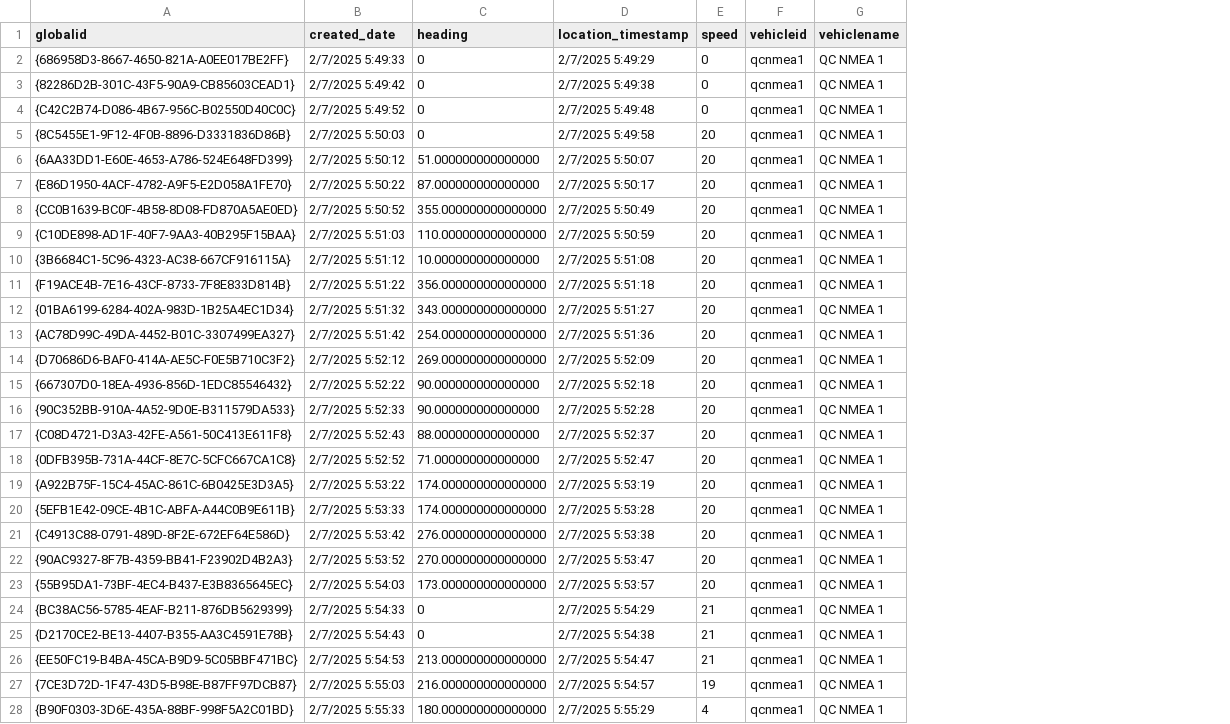
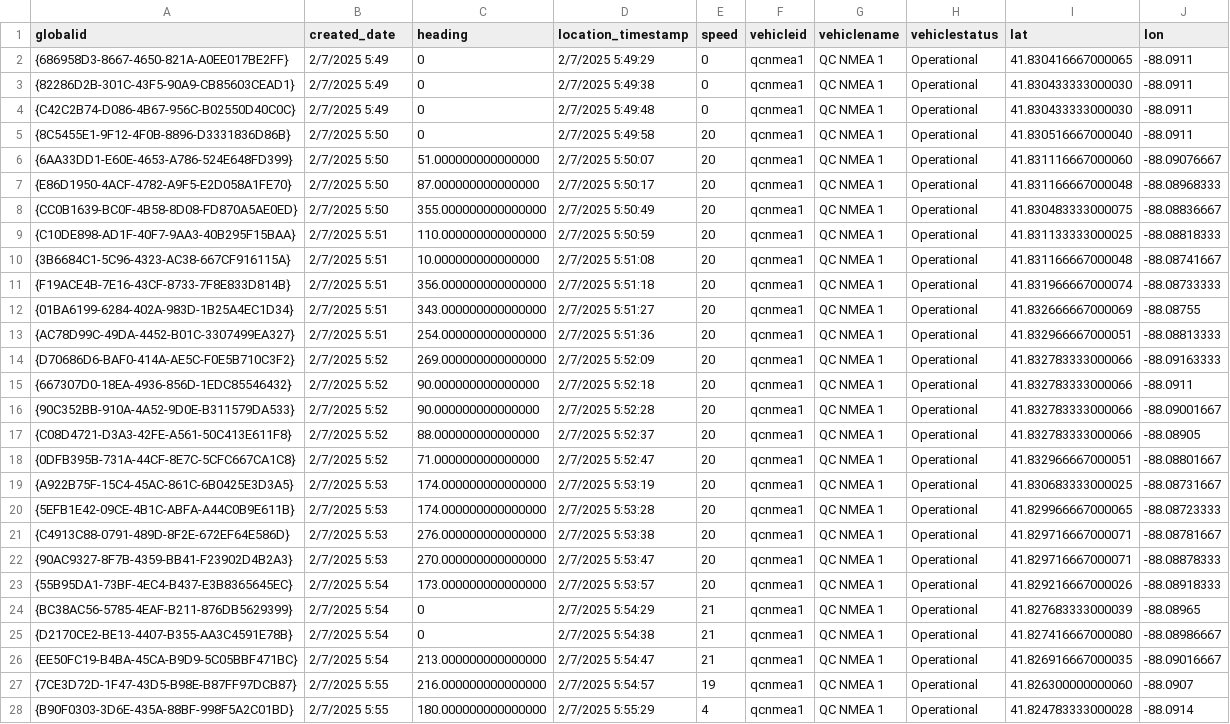
Before and after one commit to rynosek/hosted, a CSV file: sim_tracks.csv, drawn as a sheet; only a part is shown; the diff covers the shown part only; the diff names each change by its address in the sheet, - before the commit and + after, or states it on an @@ line.

Commit message:
Add files via upload

```diff
--- a/sim_tracks.csv
+++ b/sim_tracks.csv
+column H (vehiclestatus), rows 2-28: all Operational
+column I (lat), rows 2-28: 41.830416667000065 | 41.830433333000030 | 41.830433333000030 | 41.830516667000040 | 41.831116667000060 | 41.831166667000048 | 41.830483333000075 | 41.831133333000025 | 41.831166667000048 | 41.831966667000074 | 41.832666667000069 | 41.832966667000051 | 41.832783333000066 | 41.832783333000066 | 41.832783333000066 | 41.832783333000066 | 41.832966667000051 | 41.830683333000025 | 41.829966667000065 | 41.829716667000071 | 41.829716667000071 | 41.829216667000026 | 41.827683333000039 | 41.827416667000080 | 41.826916667000035 | 41.826300000000060 | 41.824783333000028
+column J (lon), rows 2-28: -88.0911 | -88.0911 | -88.0911 | -88.0911 | -88.09076667 | -88.08968333 | -88.08836667 | -88.08818333 | -88.08741667 | -88.08733333 | -88.08755 | -88.08813333 | -88.09163333 | -88.0911 | -88.09001667 | -88.08905 | -88.08801667 | -88.08731667 | -88.08723333 | -88.08781667 | -88.08878333 | -88.08918333 | -88.08965 | -88.08986667 | -88.09016667 | -88.0907 | -88.0914
-B2 (created_date): 2/7/2025 5:49:33
+B2 (created_date): 2/7/2025 5:49
-B3 (created_date): 2/7/2025 5:49:42
+B3 (created_date): 2/7/2025 5:49
-B4 (created_date): 2/7/2025 5:49:52
+B4 (created_date): 2/7/2025 5:49
-B5 (created_date): 2/7/2025 5:50:03
+B5 (created_date): 2/7/2025 5:50
-B6 (created_date): 2/7/2025 5:50:12
+B6 (created_date): 2/7/2025 5:50
-B7 (created_date): 2/7/2025 5:50:22
+B7 (created_date): 2/7/2025 5:50
-B8 (created_date): 2/7/2025 5:50:52
+B8 (created_date): 2/7/2025 5:50
-B9 (created_date): 2/7/2025 5:51:03
+B9 (created_date): 2/7/2025 5:51
-B10 (created_date): 2/7/2025 5:51:12
+B10 (created_date): 2/7/2025 5:51
-B11 (created_date): 2/7/2025 5:51:22
+B11 (created_date): 2/7/2025 5:51
-B12 (created_date): 2/7/2025 5:51:32
+B12 (created_date): 2/7/2025 5:51
-B13 (created_date): 2/7/2025 5:51:42
+B13 (created_date): 2/7/2025 5:51
-B14 (created_date): 2/7/2025 5:52:12
+B14 (created_date): 2/7/2025 5:52
-B15 (created_date): 2/7/2025 5:52:22
+B15 (created_date): 2/7/2025 5:52
-B16 (created_date): 2/7/2025 5:52:33
+B16 (created_date): 2/7/2025 5:52
-B17 (created_date): 2/7/2025 5:52:43
+B17 (created_date): 2/7/2025 5:52
-B18 (created_date): 2/7/2025 5:52:52
+B18 (created_date): 2/7/2025 5:52
-B19 (created_date): 2/7/2025 5:53:22
+B19 (created_date): 2/7/2025 5:53
-B20 (created_date): 2/7/2025 5:53:33
+B20 (created_date): 2/7/2025 5:53
-B21 (created_date): 2/7/2025 5:53:42
+B21 (created_date): 2/7/2025 5:53
-B22 (created_date): 2/7/2025 5:53:52
+B22 (created_date): 2/7/2025 5:53
-B23 (created_date): 2/7/2025 5:54:03
+B23 (created_date): 2/7/2025 5:54
-B24 (created_date): 2/7/2025 5:54:33
+B24 (created_date): 2/7/2025 5:54
-B25 (created_date): 2/7/2025 5:54:43
+B25 (created_date): 2/7/2025 5:54
-B26 (created_date): 2/7/2025 5:54:53
+B26 (created_date): 2/7/2025 5:54
-B27 (created_date): 2/7/2025 5:55:03
+B27 (created_date): 2/7/2025 5:55
-B28 (created_date): 2/7/2025 5:55:33
+B28 (created_date): 2/7/2025 5:55
```
Also changed, not shown: 79 edited cells elsewhere in this file.
